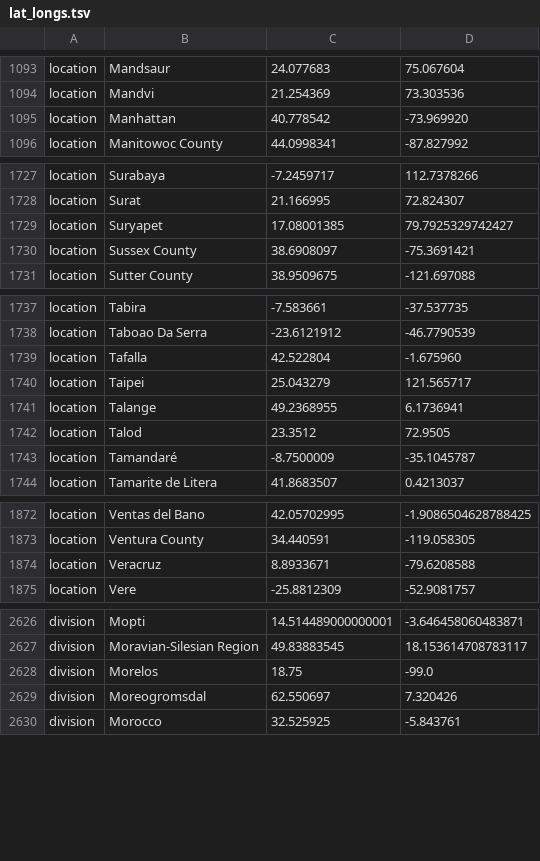
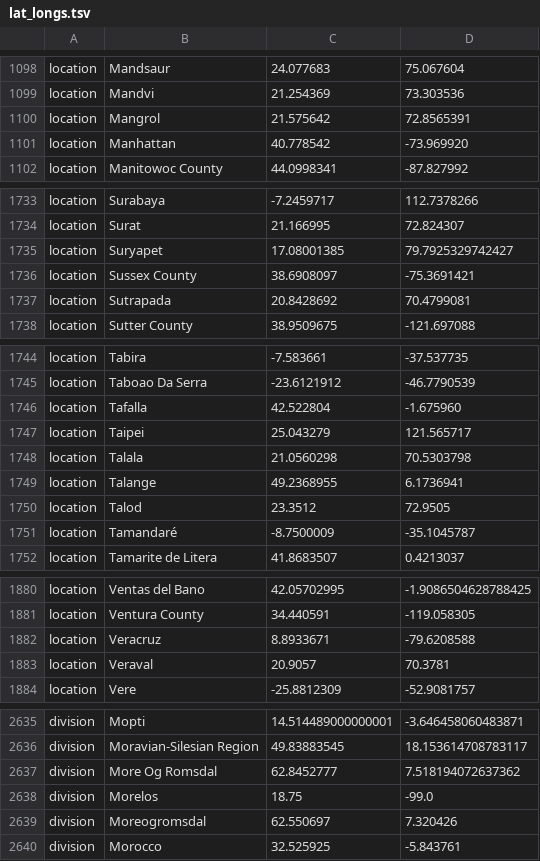
Before and after one commit to nextstrain/ncov, a TSV file: defaults/lat_longs.tsv, drawn as a sheet; only a part is shown, gaps mark what is left out; the diff covers the shown part only.

Commit message:
add new locations

```diff
--- a/defaults/lat_longs.tsv
+++ b/defaults/lat_longs.tsv
@@ -1094,2 +1099,3 @@ location	Mandsaur	24.077683	75.067604
 location	Mandvi	21.254369	73.303536
+location	Mangrol	21.575642	72.8565391
 location	Manhattan	40.778542	-73.969920
@@ -1730,2 +1736,3 @@ location	Suryapet	17.08001385	79.7925329742427
 location	Sussex County	38.6908097	-75.3691421
+location	Sutrapada	20.8428692	70.4799081
 location	Sutter County	38.9509675	-121.697088
@@ -1740,2 +1747,3 @@ location	Tafalla	42.522804	-1.675960
 location	Taipei	25.043279	121.565717
+location	Talala	21.0560298	70.5303798
 location	Talange	49.2368955	6.1736941
@@ -1874,2 +1882,3 @@ location	Ventura County	34.440591	-119.058305
 location	Veracruz	8.8933671	-79.6208588
+location	Veraval	20.9057	70.3781
 location	Vere	-25.8812309	-52.9081757
@@ -2627,2 +2636,3 @@ division	Mopti	14.514489000000001	-3.646458060483871
 division	Moravian-Silesian Region	49.83883545	18.153614708783117
+division	More Og Romsdal	62.8452777	7.518194072637362
 division	Morelos	18.75	-99.0
```
Also changed, not shown: 7 added rows elsewhere in this file, defaults/color_ordering.tsv, 1 other file.
